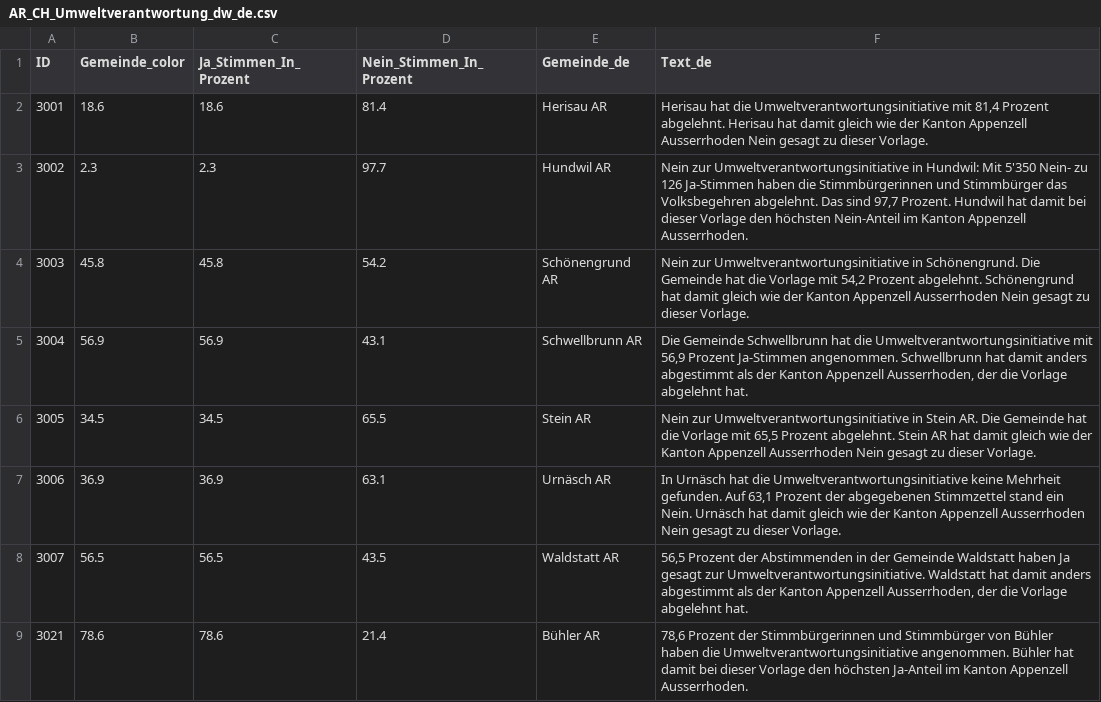
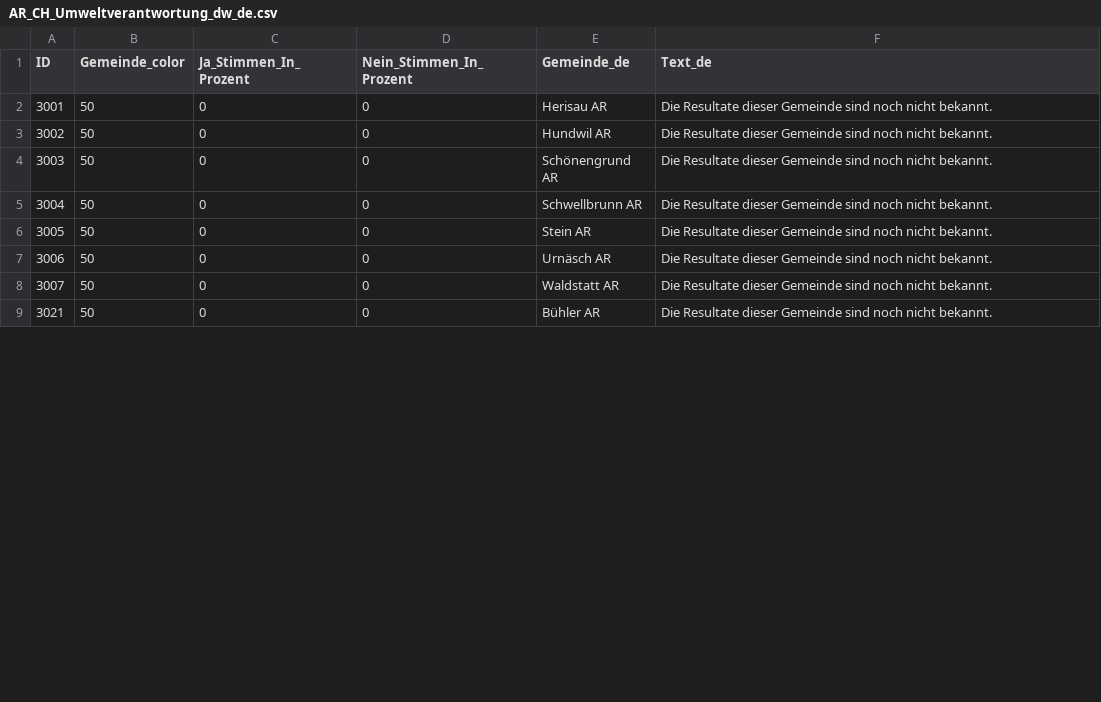
Before and after one commit to awp-finanznachrichten/lena_februar2025, a CSV file: Output_Cantons/AR_CH_Umweltverantwortung_dw_de.csv, drawn as a sheet; only a part is shown; the diff covers the shown part only.

```diff
--- a/Output_Cantons/AR_CH_Umweltverantwortung_dw_de.csv
+++ b/Output_Cantons/AR_CH_Umweltverantwortung_dw_de.csv
@@ -1,9 +1,9 @@
 "ID","Gemeinde_color","Ja_Stimmen_In_Prozent","Nein_Stimmen_In_Prozent","Gemeinde_de","Text_de"
-3001,18.6,18.6,81.4,"Herisau AR","Herisau hat die Umweltverantwortungsinitiative mit 81,4 Prozent abgelehnt. Herisau hat damit gleich wie der Kanton Appenzell Ausserrhoden Nein gesagt zu dieser Vorlage."
-3002,2.3,2.3,97.7,"Hundwil AR","Nein zur Umweltverantwortungsinitiative in Hundwil: Mit 5'350 Nein- zu 126 Ja-Stimmen haben die Stimmbürgerinnen und Stimmbürger das Volksbegehren abgelehnt. Das sind 97,7 Prozent. Hundwil hat damit bei dieser Vorlage den höchsten Nein-Anteil im Kanton Appenzell Ausserrhoden."
-3003,45.8,45.8,54.2,"Schönengrund AR","Nein zur Umweltverantwortungsinitiative in Schönengrund. Die Gemeinde hat die Vorlage mit 54,2 Prozent abgelehnt. Schönengrund hat damit gleich wie der Kanton Appenzell Ausserrhoden Nein gesagt zu dieser Vorlage."
-3004,56.9,56.9,43.1,"Schwellbrunn AR","Die Gemeinde Schwellbrunn hat die Umweltverantwortungsinitiative mit 56,9 Prozent Ja-Stimmen angenommen. Schwellbrunn hat damit anders abgestimmt als der Kanton Appenzell Ausserrhoden, der die Vorlage abgelehnt hat."
-3005,34.5,34.5,65.5,"Stein AR","Nein zur Umweltverantwortungsinitiative in Stein AR. Die Gemeinde hat die Vorlage mit 65,5 Prozent abgelehnt. Stein AR hat damit gleich wie der Kanton Appenzell Ausserrhoden Nein gesagt zu dieser Vorlage."
-3006,36.9,36.9,63.1,"Urnäsch AR","In Urnäsch hat die Umweltverantwortungsinitiative keine Mehrheit gefunden. Auf 63,1 Prozent der abgegebenen Stimmzettel stand ein Nein. Urnäsch hat damit gleich wie der Kanton Appenzell Ausserrhoden Nein gesagt zu dieser Vorlage."
-3007,56.5,56.5,43.5,"Waldstatt AR","56,5 Prozent der Abstimmenden in der Gemeinde Waldstatt haben Ja gesagt zur Umweltverantwortungsinitiative. Waldstatt hat damit anders abgestimmt als der Kanton Appenzell Ausserrhoden, der die Vorlage abgelehnt hat."
-3021,78.6,78.6,21.4,"Bühler AR","78,6 Prozent der Stimmbürgerinnen und Stimmbürger von Bühler haben die Umweltverantwortungsinitiative angenommen. Bühler hat damit bei dieser Vorlage den höchsten Ja-Anteil im Kanton Appenzell Ausserrhoden."
+3001,50,0,0,"Herisau AR","Die Resultate dieser Gemeinde sind noch nicht bekannt."
+3002,50,0,0,"Hundwil AR","Die Resultate dieser Gemeinde sind noch nicht bekannt."
+3003,50,0,0,"Schönengrund AR","Die Resultate dieser Gemeinde sind noch nicht bekannt."
+3004,50,0,0,"Schwellbrunn AR","Die Resultate dieser Gemeinde sind noch nicht bekannt."
+3005,50,0,0,"Stein AR","Die Resultate dieser Gemeinde sind noch nicht bekannt."
+3006,50,0,0,"Urnäsch AR","Die Resultate dieser Gemeinde sind noch nicht bekannt."
+3007,50,0,0,"Waldstatt AR","Die Resultate dieser Gemeinde sind noch nicht bekannt."
+3021,50,0,0,"Bühler AR","Die Resultate dieser Gemeinde sind noch nicht bekannt."
```
Also changed, not shown: 48 edited cells elsewhere in this file, Output_Cantons/GE_CH_Umweltverantwortung_dw_fr.csv, Output_Cantons/NE_CH_Umweltverantwortung_dw_fr.csv, 35 other files.
